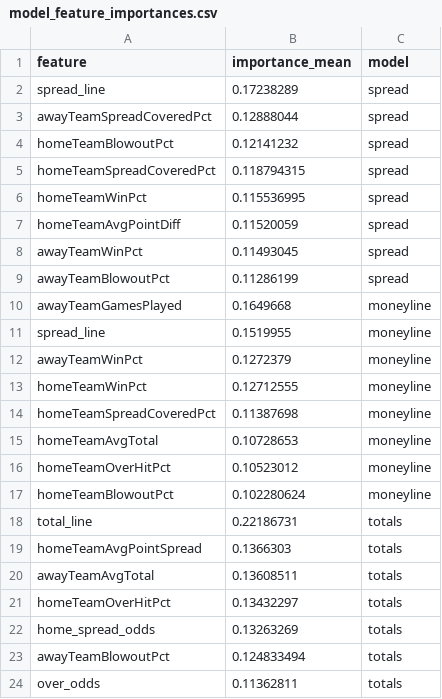
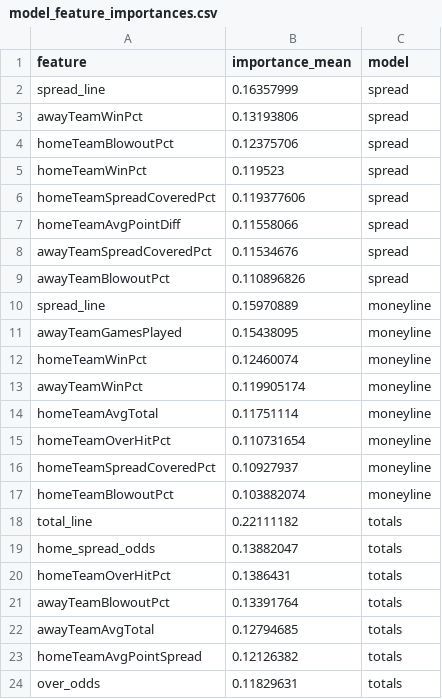
Before and after one commit to gmalbert/nfl-predictions, a CSV file: data_files/model_feature_importances.csv, drawn as a sheet.

```diff
--- a/data_files/model_feature_importances.csv
+++ b/data_files/model_feature_importances.csv
@@ -1,24 +1,24 @@
 feature,importance_mean,model
-spread_line,0.17238289,spread
-awayTeamSpreadCoveredPct,0.12888044,spread
-homeTeamBlowoutPct,0.12141232,spread
-homeTeamSpreadCoveredPct,0.118794315,spread
-homeTeamWinPct,0.115536995,spread
-homeTeamAvgPointDiff,0.11520059,spread
-awayTeamWinPct,0.11493045,spread
-awayTeamBlowoutPct,0.11286199,spread
-awayTeamGamesPlayed,0.1649668,moneyline
-spread_line,0.1519955,moneyline
-awayTeamWinPct,0.1272379,moneyline
-homeTeamWinPct,0.12712555,moneyline
-homeTeamSpreadCoveredPct,0.11387698,moneyline
-homeTeamAvgTotal,0.10728653,moneyline
-homeTeamOverHitPct,0.10523012,moneyline
-homeTeamBlowoutPct,0.102280624,moneyline
-total_line,0.22186731,totals
-homeTeamAvgPointSpread,0.1366303,totals
-awayTeamAvgTotal,0.13608511,totals
-homeTeamOverHitPct,0.13432297,totals
-home_spread_odds,0.13263269,totals
-awayTeamBlowoutPct,0.124833494,totals
-over_odds,0.11362811,totals
+spread_line,0.16357999,spread
+awayTeamWinPct,0.13193806,spread
+homeTeamBlowoutPct,0.12375706,spread
+homeTeamWinPct,0.119523,spread
+homeTeamSpreadCoveredPct,0.119377606,spread
+homeTeamAvgPointDiff,0.11558066,spread
+awayTeamSpreadCoveredPct,0.11534676,spread
+awayTeamBlowoutPct,0.110896826,spread
+spread_line,0.15970889,moneyline
+awayTeamGamesPlayed,0.15438095,moneyline
+homeTeamWinPct,0.12460074,moneyline
+awayTeamWinPct,0.119905174,moneyline
+homeTeamAvgTotal,0.11751114,moneyline
+homeTeamOverHitPct,0.110731654,moneyline
+homeTeamSpreadCoveredPct,0.10927937,moneyline
+homeTeamBlowoutPct,0.103882074,moneyline
+total_line,0.22111182,totals
+home_spread_odds,0.13882047,totals
+homeTeamOverHitPct,0.1386431,totals
+awayTeamBlowoutPct,0.13391764,totals
+awayTeamAvgTotal,0.12794685,totals
+homeTeamAvgPointSpread,0.12126382,totals
+over_odds,0.11829631,totals
```
Also changed, not shown: data_files/nfl_games_historical.csv, 3 other files.
